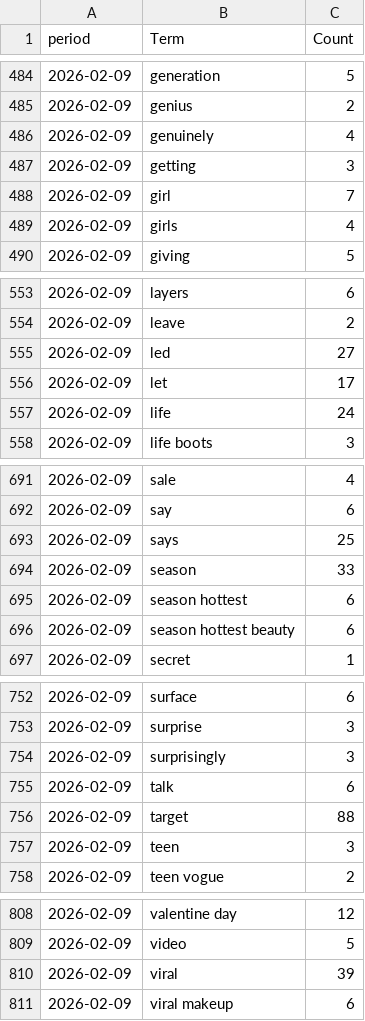
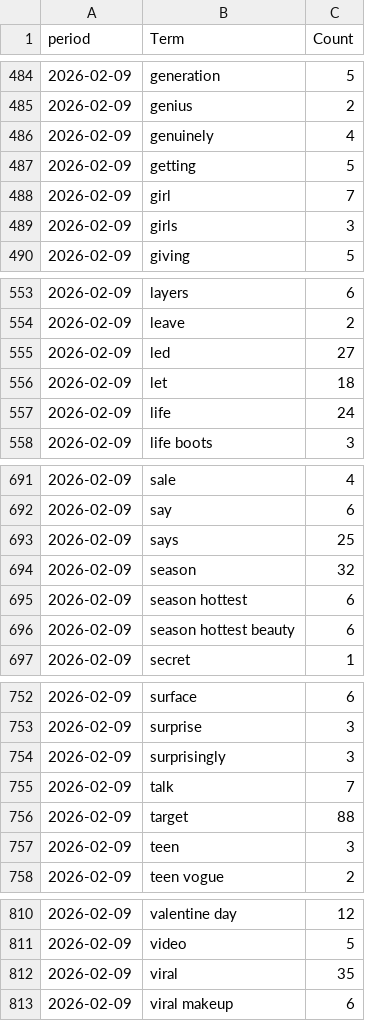
Before and after one commit to prettylittledata/prettylittledata, a CSV file: data/beauty_phrase_counts_over_time.csv, drawn as a sheet; only a part is shown, gaps mark what is left out; the diff covers the shown part only.

```diff
--- a/data/beauty_phrase_counts_over_time.csv
+++ b/data/beauty_phrase_counts_over_time.csv
@@ -486,5 +486,5 @@ period,Term,Count
 2026-02-09,genuinely,4
-2026-02-09,getting,3
+2026-02-09,getting,5
 2026-02-09,girl,7
-2026-02-09,girls,4
+2026-02-09,girls,3
 2026-02-09,giving,5
@@ -555,3 +555,3 @@ period,Term,Count
 2026-02-09,led,27
-2026-02-09,let,17
+2026-02-09,let,18
 2026-02-09,life,24
@@ -693,3 +693,3 @@ period,Term,Count
 2026-02-09,says,25
-2026-02-09,season,33
+2026-02-09,season,32
 2026-02-09,season hottest,6
@@ -754,3 +754,3 @@ period,Term,Count
 2026-02-09,surprisingly,3
-2026-02-09,talk,6
+2026-02-09,talk,7
 2026-02-09,target,88
@@ -809,3 +811,3 @@ period,Term,Count
 2026-02-09,video,5
-2026-02-09,viral,39
+2026-02-09,viral,35
 2026-02-09,viral makeup,6
```
Also changed, not shown: 2 added rows and 9 edited cells elsewhere in this file, data/beauty_all_raw.csv, data/beauty_increasing_terms.csv, 4 other files.
